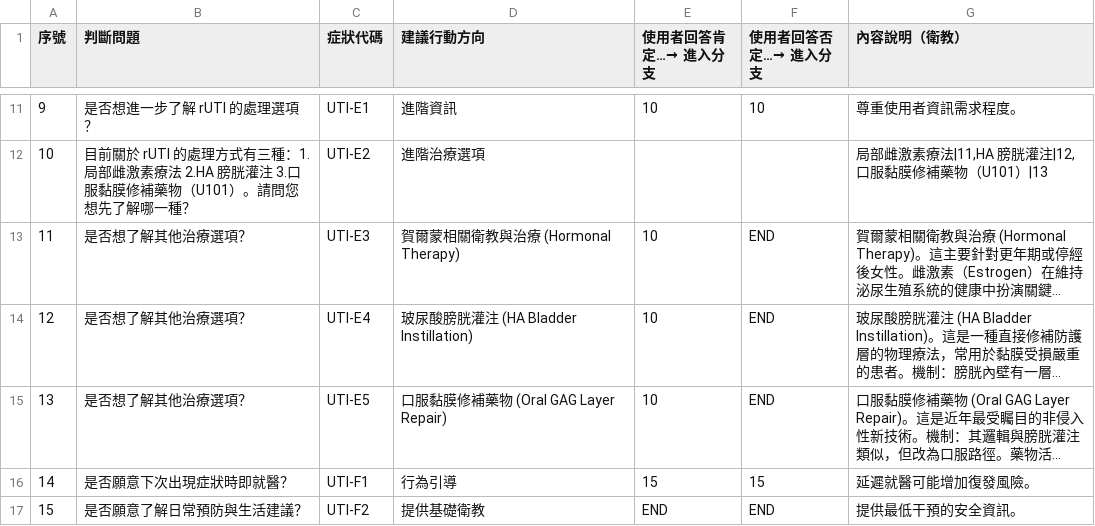
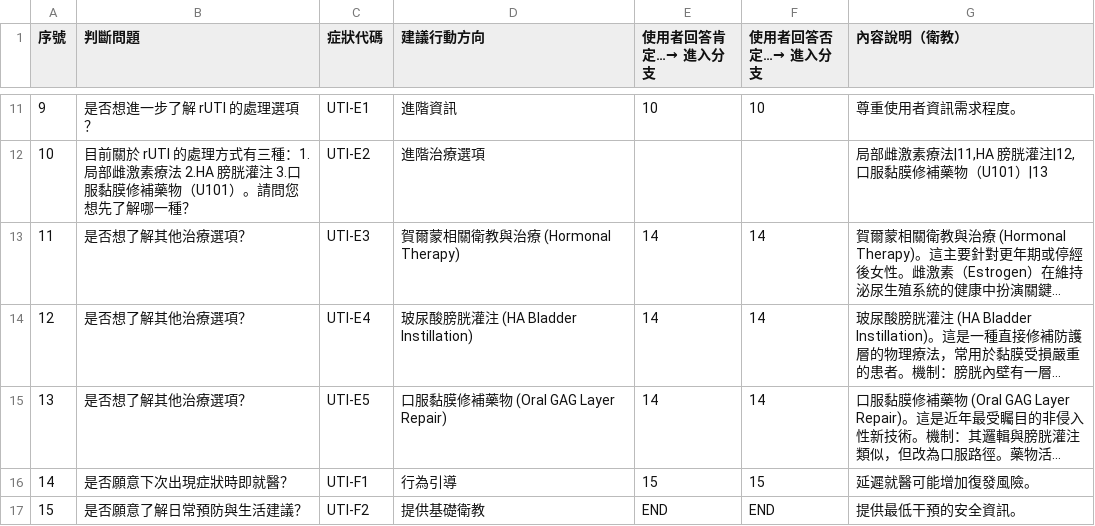
Before and after one commit to zeus-ordo/line-medical-bot, a CSV file: data/flow.csv, drawn as a sheet; only a part is shown, gaps mark what is left out; long unchanged cells end in …; the diff names each change by its address in the sheet, - before the commit and + after, or states it on an @@ line.

```diff
--- a/data/flow.csv
+++ b/data/flow.csv
-E13:E15 (使用者回答肯定…→ 進入分支): 10
+E13:E15 (使用者回答肯定…→ 進入分支): 14
-F13:F15 (使用者回答否定…→ 進入分支): END
+F13:F15 (使用者回答否定…→ 進入分支): 14
```
Also changed, not shown: 1 other file.
